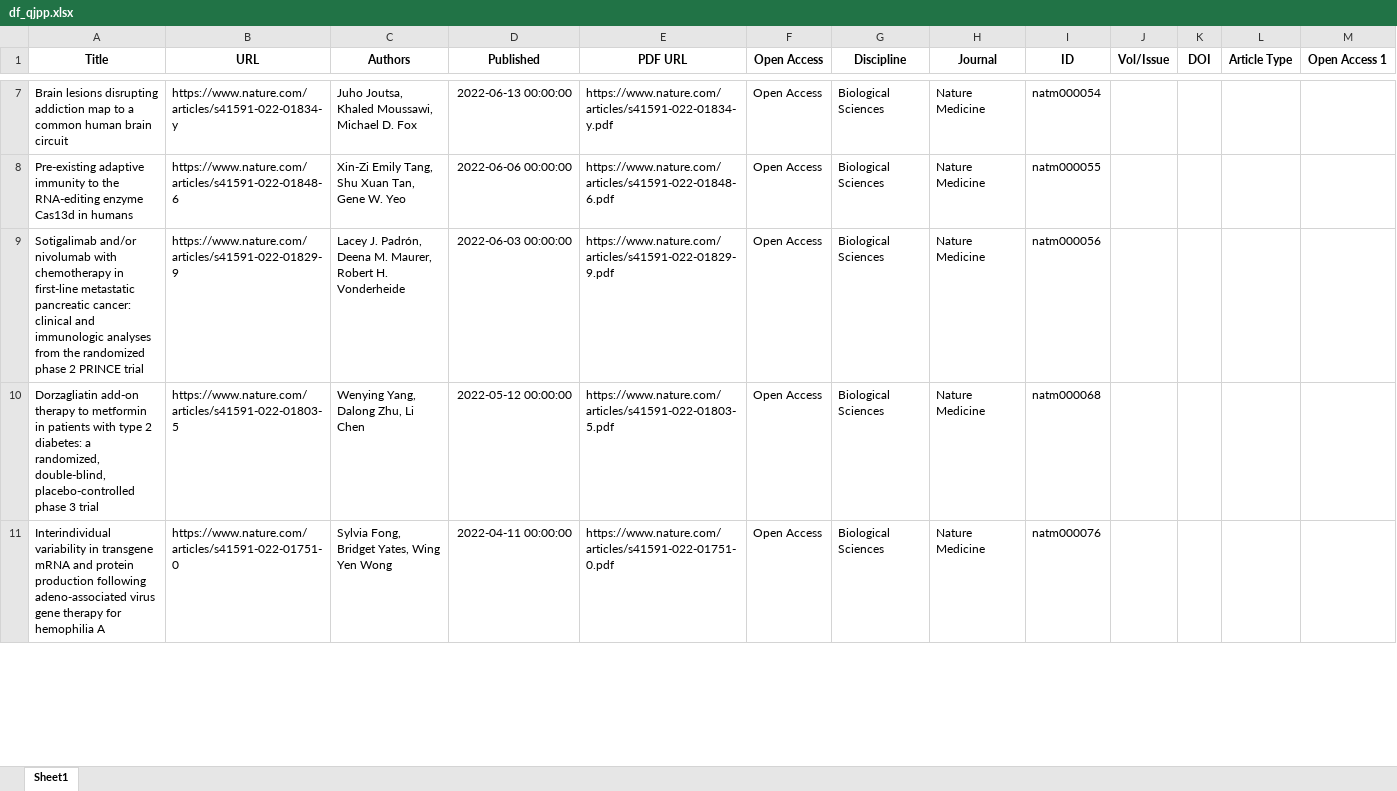
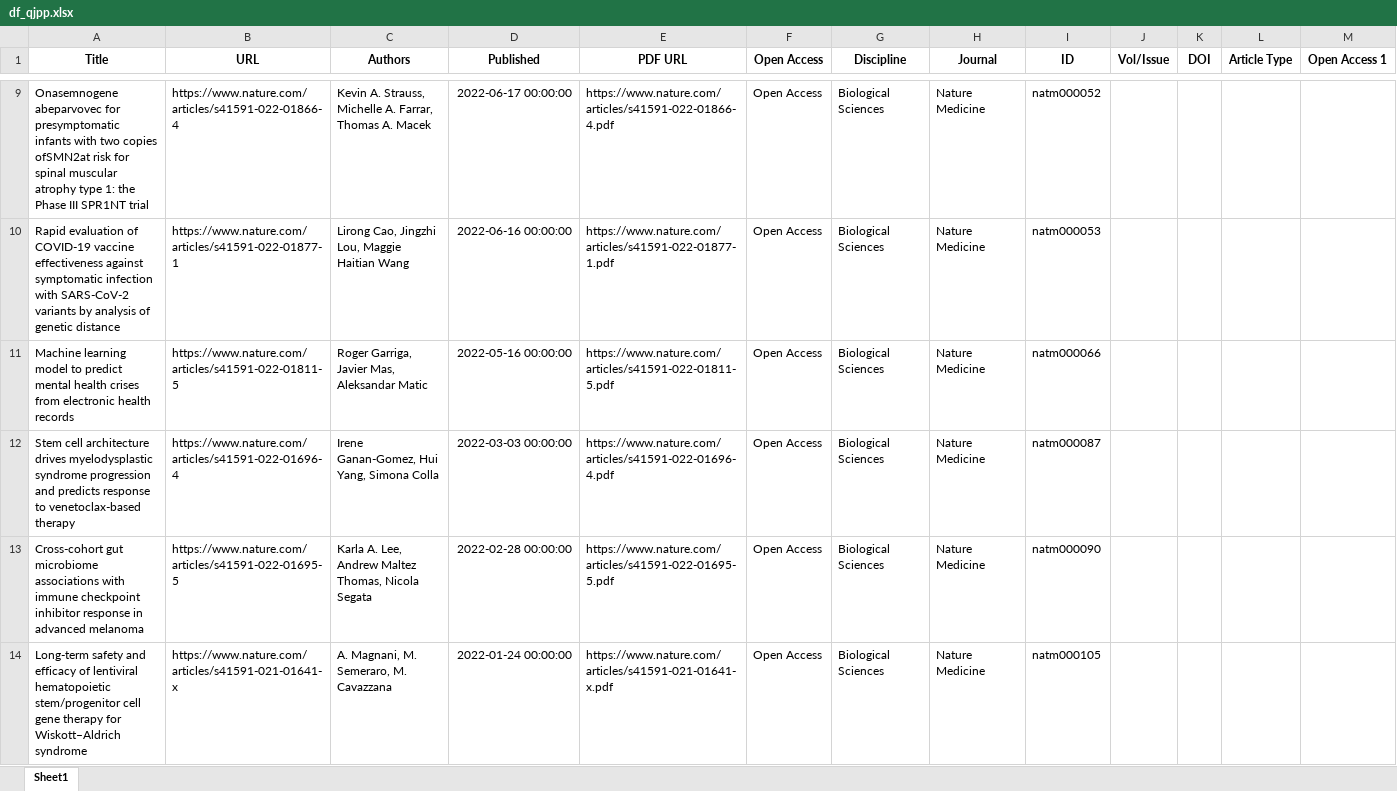
Before and after one commit to eyamrog/cl_st2_eyamrog, an Excel workbook: cl_st2_ph4_eyamrog/df_qjpp.xlsx, sheet Sheet1, drawn as a sheet; only a part is shown, gaps mark what is left out; values as stored, in another font and other column widths than the file's, no borders; addresses are those after the commit; the diff covers the shown part only; the diff names each change by its address in the sheet, - before the commit and + after, or states it on an @@ line.

```diff
--- a/cl_st2_ph4_eyamrog/df_qjpp.xlsx (sheet Sheet1)
+++ b/cl_st2_ph4_eyamrog/df_qjpp.xlsx (sheet Sheet1)
-A9 (Title): Brain lesions disrupting addiction map to a common human brain circuit
+A9 (Title): Onasemnogene abeparvovec for presymptomatic infants with two copies ofSMN2at risk for spinal muscular atrophy type 1: the Phase III SPR1NT trial
-B9 (URL): https://www.nature.com/articles/s41591-022-01834-y
+B9 (URL): https://www.nature.com/articles/s41591-022-01866-4
-C9 (Authors): Juho Joutsa, Khaled Moussawi, Michael D. Fox
+C9 (Authors): Kevin A. Strauss, Michelle A. Farrar, Thomas A. Macek
-D9 (Published): 2022-06-13 00:00:00
+D9 (Published): 2022-06-17 00:00:00
-E9 (PDF URL): https://www.nature.com/articles/s41591-022-01834-y.pdf
+E9 (PDF URL): https://www.nature.com/articles/s41591-022-01866-4.pdf
-I9 (ID): natm000054
+I9 (ID): natm000052
-A10 (Title): Pre-existing adaptive immunity to the RNA-editing enzyme Cas13d in humans
+A10 (Title): Rapid evaluation of COVID-19 vaccine effectiveness against symptomatic infection with SARS-CoV-2 variants by analysis of genetic distance
-B10 (URL): https://www.nature.com/articles/s41591-022-01848-6
+B10 (URL): https://www.nature.com/articles/s41591-022-01877-1
-C10 (Authors): Xin-Zi Emily Tang, Shu Xuan Tan, Gene W. Yeo
+C10 (Authors): Lirong Cao, Jingzhi Lou, Maggie Haitian Wang
-D10 (Published): 2022-06-06 00:00:00
+D10 (Published): 2022-06-16 00:00:00
-E10 (PDF URL): https://www.nature.com/articles/s41591-022-01848-6.pdf
+E10 (PDF URL): https://www.nature.com/articles/s41591-022-01877-1.pdf
-I10 (ID): natm000055
+I10 (ID): natm000053
-A11 (Title): Sotigalimab and/or nivolumab with chemotherapy in first-line metastatic pancreatic cancer: clinical and immunologic analyses from the randomized phase 2 PRINCE trial
+A11 (Title): Machine learning model to predict mental health crises from electronic health records
-B11 (URL): https://www.nature.com/articles/s41591-022-01829-9
+B11 (URL): https://www.nature.com/articles/s41591-022-01811-5
-C11 (Authors): Lacey J. Padrón, Deena M. Maurer, Robert H. Vonderheide
+C11 (Authors): Roger Garriga, Javier Mas, Aleksandar Matic
-D11 (Published): 2022-06-03 00:00:00
+D11 (Published): 2022-05-16 00:00:00
-E11 (PDF URL): https://www.nature.com/articles/s41591-022-01829-9.pdf
+E11 (PDF URL): https://www.nature.com/articles/s41591-022-01811-5.pdf
-I11 (ID): natm000056
+I11 (ID): natm000066
-A12 (Title): Dorzagliatin add-on therapy to metformin in patients with type 2 diabetes: a randomized, double-blind, placebo-controlled phase 3 trial
+A12 (Title): Stem cell architecture drives myelodysplastic syndrome progression and predicts response to venetoclax-based therapy
-B12 (URL): https://www.nature.com/articles/s41591-022-01803-5
+B12 (URL): https://www.nature.com/articles/s41591-022-01696-4
-C12 (Authors): Wenying Yang, Dalong Zhu, Li Chen
+C12 (Authors): Irene Ganan-Gomez, Hui Yang, Simona Colla
-D12 (Published): 2022-05-12 00:00:00
+D12 (Published): 2022-03-03 00:00:00
-E12 (PDF URL): https://www.nature.com/articles/s41591-022-01803-5.pdf
+E12 (PDF URL): https://www.nature.com/articles/s41591-022-01696-4.pdf
-I12 (ID): natm000068
+I12 (ID): natm000087
+row 13: Cross-cohort gut microbiome associations with immune checkpoint inhibitor response in advanced melanoma | https://www.nature.com/articles/s41591-022-01695-5 | Karla A. Lee, Andrew Maltez Thomas, Nicola Segata | 2022-02-28 00:00:00 | https://www.nature.com/articles/s41591-022-01695-5.pdf | Open Access | Biological Sciences | Nature Medicine | natm000090
-A14 (Title): Interindividual variability in transgene mRNA and protein production following adeno-associated virus gene therapy for hemophilia A
+A14 (Title): Long-term safety and efficacy of lentiviral hematopoietic stem/progenitor cell gene therapy for Wiskott–Aldrich syndrome
-B14 (URL): https://www.nature.com/articles/s41591-022-01751-0
+B14 (URL): https://www.nature.com/articles/s41591-021-01641-x
-C14 (Authors): Sylvia Fong, Bridget Yates, Wing Yen Wong
+C14 (Authors): A. Magnani, M. Semeraro, M. Cavazzana
-D14 (Published): 2022-04-11 00:00:00
+D14 (Published): 2022-01-24 00:00:00
-E14 (PDF URL): https://www.nature.com/articles/s41591-022-01751-0.pdf
+E14 (PDF URL): https://www.nature.com/articles/s41591-021-01641-x.pdf
-I14 (ID): natm000076
+I14 (ID): natm000105
```
Also changed, not shown: 39 added rows, 40 removed rows and 769 edited cells elsewhere in this sheet, 4 other files.
